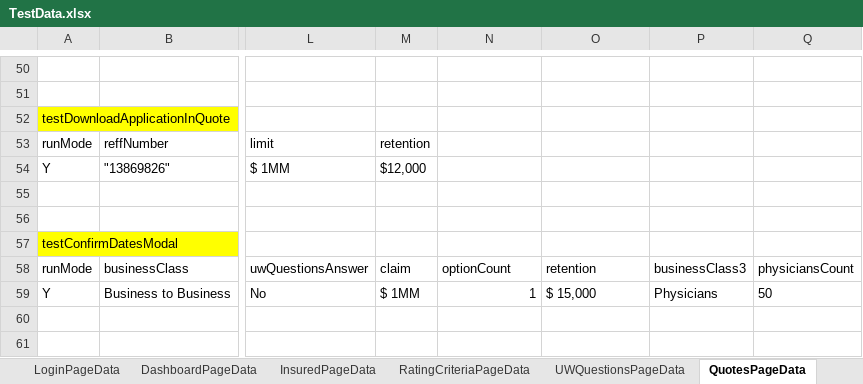
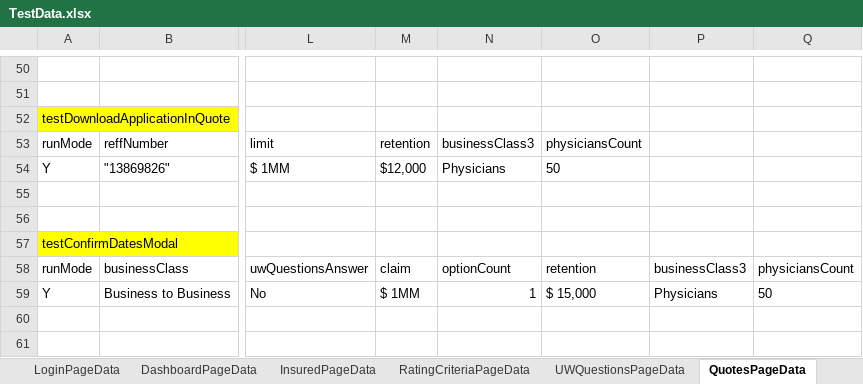
Before and after one commit to aza13/java-selenium-latest, an Excel workbook: src/main/resources/TestData.xlsx, sheet QuotesPageData, drawn as a sheet; only a part is shown, gaps mark what is left out; values as stored, in another font and other column widths than the file's, no borders; the diff names each change by its address in the sheet, - before the commit and + after, or states it on an @@ line.

```diff
--- a/src/main/resources/TestData.xlsx (sheet QuotesPageData)
+++ b/src/main/resources/TestData.xlsx (sheet QuotesPageData)
-N53: (empty)
+N53: businessClass3
-O53: (empty)
+O53: physiciansCount
-N54: (empty)
+N54: Physicians
-O54: (empty)
+O54: 50
```
Also changed, not shown: 1 other file.
